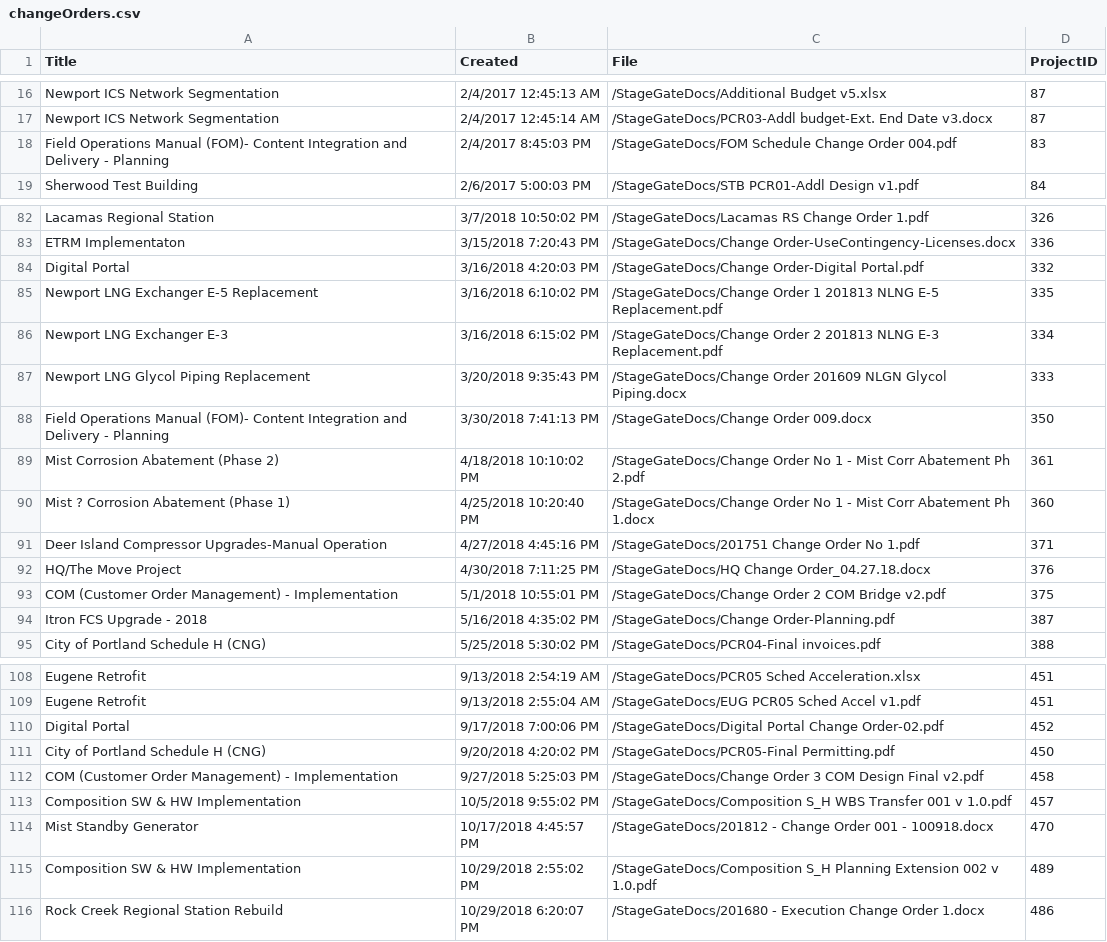
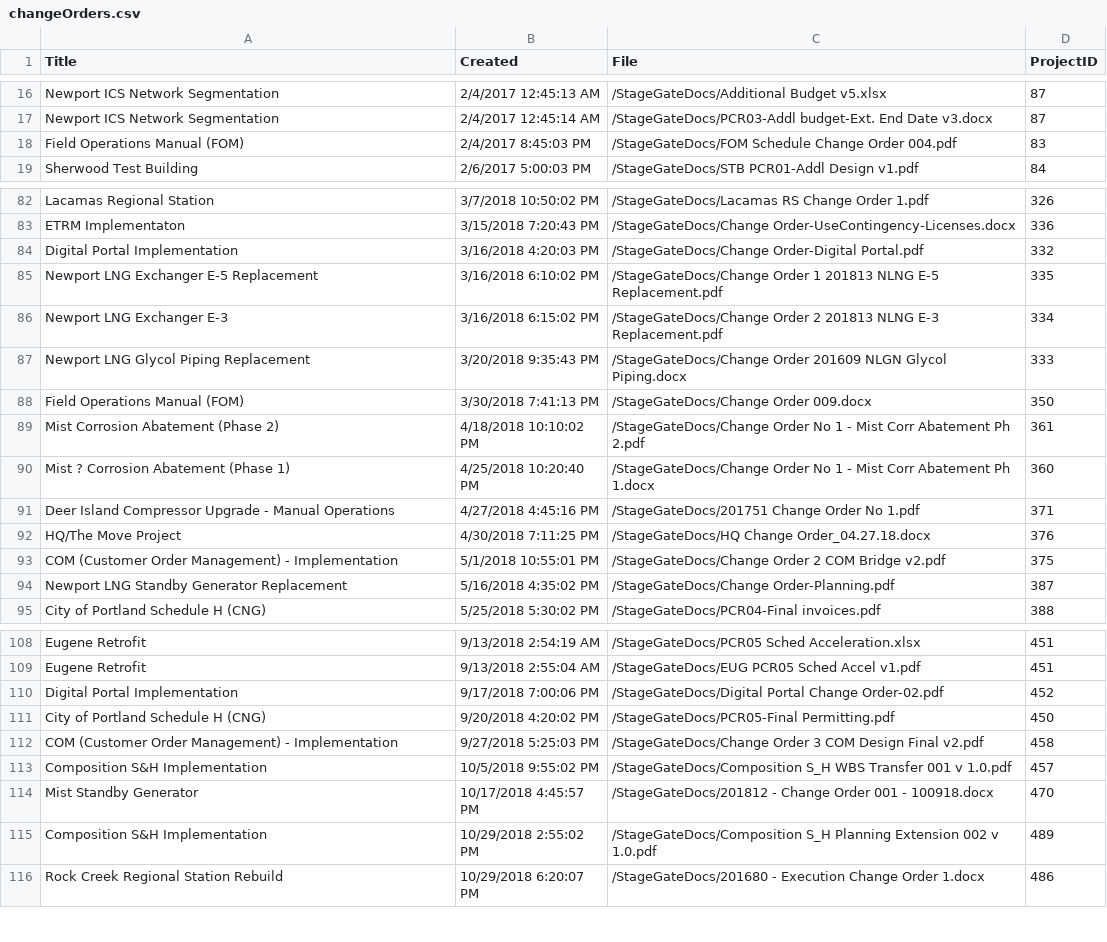
Before and after one commit to kylepdx/NWN-Project-Tracking, a CSV file: changeOrders.csv, drawn as a sheet; only a part is shown, gaps mark what is left out; the diff covers the shown part only.

```diff
--- a/changeOrders.csv
+++ b/changeOrders.csv
@@ -17,3 +17,3 @@
 "Newport ICS Network Segmentation","2/4/2017 12:45:14 AM","/StageGateDocs/PCR03-Addl budget-Ext. End Date v3.docx","87"
-"Field Operations Manual (FOM)- Content Integration and Delivery - Planning","2/4/2017 8:45:03 PM","/StageGateDocs/FOM Schedule Change Order 004.pdf","83"
+"Field Operations Manual (FOM)","2/4/2017 8:45:03 PM","/StageGateDocs/FOM Schedule Change Order 004.pdf","83"
 "Sherwood Test Building","2/6/2017 5:00:03 PM","/StageGateDocs/STB PCR01-Addl Design v1.pdf","84"
@@ -83,3 +83,3 @@
 "ETRM Implementaton","3/15/2018 7:20:43 PM","/StageGateDocs/Change Order-UseContingency-Licenses.docx","336"
-"Digital Portal ","3/16/2018 4:20:03 PM","/StageGateDocs/Change Order-Digital Portal.pdf","332"
+"Digital Portal Implementation","3/16/2018 4:20:03 PM","/StageGateDocs/Change Order-Digital Portal.pdf","332"
 "Newport LNG Exchanger E-5 Replacement","3/16/2018 6:10:02 PM","/StageGateDocs/Change Order 1 201813 NLNG E-5 Replacement.pdf","335"
@@ -87,9 +87,9 @@
 "Newport LNG Glycol Piping Replacement","3/20/2018 9:35:43 PM","/StageGateDocs/Change Order  201609 NLGN Glycol Piping.docx","333"
-"Field Operations Manual (FOM)- Content Integration and Delivery - Planning","3/30/2018 7:41:13 PM","/StageGateDocs/Change Order 009.docx","350"
+"Field Operations Manual (FOM)","3/30/2018 7:41:13 PM","/StageGateDocs/Change Order 009.docx","350"
 "Mist Corrosion Abatement (Phase 2)","4/18/2018 10:10:02 PM","/StageGateDocs/Change Order No 1 - Mist Corr Abatement Ph 2.pdf","361"
 "Mist ? Corrosion Abatement (Phase 1)","4/25/2018 10:20:40 PM","/StageGateDocs/Change Order No 1 - Mist Corr Abatement Ph 1.docx","360"
-"Deer Island Compressor Upgrades-Manual Operation","4/27/2018 4:45:16 PM","/StageGateDocs/201751 Change Order No 1.pdf","371"
+"Deer Island Compressor Upgrade - Manual Operations","4/27/2018 4:45:16 PM","/StageGateDocs/201751 Change Order No 1.pdf","371"
 "HQ/The Move Project","4/30/2018 7:11:25 PM","/StageGateDocs/HQ Change Order_04.27.18.docx","376"
 "COM (Customer Order Management) - Implementation","5/1/2018 10:55:01 PM","/StageGateDocs/Change Order 2 COM Bridge v2.pdf","375"
-"Itron FCS Upgrade - 2018","5/16/2018 4:35:02 PM","/StageGateDocs/Change Order-Planning.pdf","387"
+"Newport LNG Standby Generator Replacement","5/16/2018 4:35:02 PM","/StageGateDocs/Change Order-Planning.pdf","387"
 "City of Portland Schedule H (CNG)","5/25/2018 5:30:02 PM","/StageGateDocs/PCR04-Final invoices.pdf","388"
@@ -109,8 +109,8 @@
 "Eugene Retrofit","9/13/2018 2:55:04 AM","/StageGateDocs/EUG PCR05 Sched Accel v1.pdf","451"
-"Digital Portal ","9/17/2018 7:00:06 PM","/StageGateDocs/Digital Portal Change Order-02.pdf","452"
+"Digital Portal Implementation","9/17/2018 7:00:06 PM","/StageGateDocs/Digital Portal Change Order-02.pdf","452"
 "City of Portland Schedule H (CNG)","9/20/2018 4:20:02 PM","/StageGateDocs/PCR05-Final Permitting.pdf","450"
 "COM (Customer Order Management) - Implementation","9/27/2018 5:25:03 PM","/StageGateDocs/Change Order 3 COM Design Final v2.pdf","458"
-"Composition SW & HW Implementation","10/5/2018 9:55:02 PM","/StageGateDocs/Composition S_H WBS Transfer 001 v 1.0.pdf","457"
+"Composition S&H Implementation","10/5/2018 9:55:02 PM","/StageGateDocs/Composition S_H WBS Transfer 001 v 1.0.pdf","457"
 "Mist Standby Generator","10/17/2018 4:45:57 PM","/StageGateDocs/201812 - Change Order 001 - 100918.docx","470"
-"Composition SW & HW Implementation","10/29/2018 2:55:02 PM","/StageGateDocs/Composition S_H Planning Extension 002 v 1.0.pdf","489"
+"Composition S&H Implementation","10/29/2018 2:55:02 PM","/StageGateDocs/Composition S_H Planning Extension 002 v 1.0.pdf","489"
 "Rock Creek Regional Station Rebuild","10/29/2018 6:20:07 PM","/StageGateDocs/201680 - Execution Change Order 1.docx","486"
```
Also changed, not shown: 5 edited cells elsewhere in this file, ProjectStatus.csv, 5 other files.
